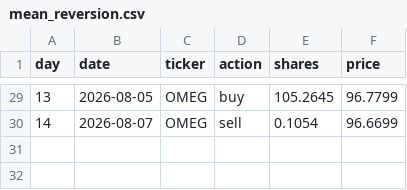
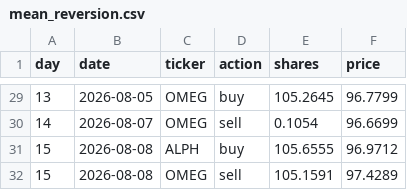
Before and after one commit to thebeardedmild/hello-world, a CSV file: finance fun/data/ledger/mean_reversion.csv, drawn as a sheet; only a part is shown, gaps mark what is left out; the diff names each change by its address in the sheet, - before the commit and + after, or states it on an @@ line.

```diff
--- a/finance fun/data/ledger/mean_reversion.csv
+++ b/finance fun/data/ledger/mean_reversion.csv
+row 31: 15 | 2026-08-08 | ALPH | buy | 105.6555 | 96.9712
+row 32: 15 | 2026-08-08 | OMEG | sell | 105.1591 | 97.4289
```
Also changed, not shown: finance fun/data/ledger/equal_weight_rebalancer.csv, finance fun/data/ledger/random_walker.csv, 7 other files.
